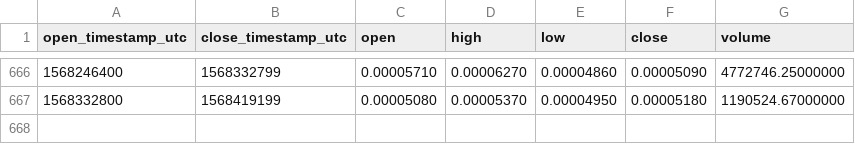
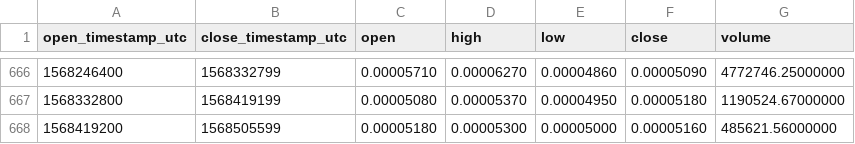
Before and after one commit to cryptobigbro/binance-GXSBTC, a CSV file: binance-GXSBTC-1d.csv, drawn as a sheet; only a part is shown, gaps mark what is left out.

Commit message:
Update OHLCV data.

```diff
--- a/binance-GXSBTC-1d.csv
+++ b/binance-GXSBTC-1d.csv
@@ -667 +667,2 @@ open_timestamp_utc,close_timestamp_utc,open,high,low,close,volume
 1568332800,1568419199,0.00005080,0.00005370,0.00004950,0.00005180,1190524.67000000
+1568419200,1568505599,0.00005180,0.00005300,0.00005000,0.00005160,485621.56000000
```
Also changed, not shown: 1 other file.
